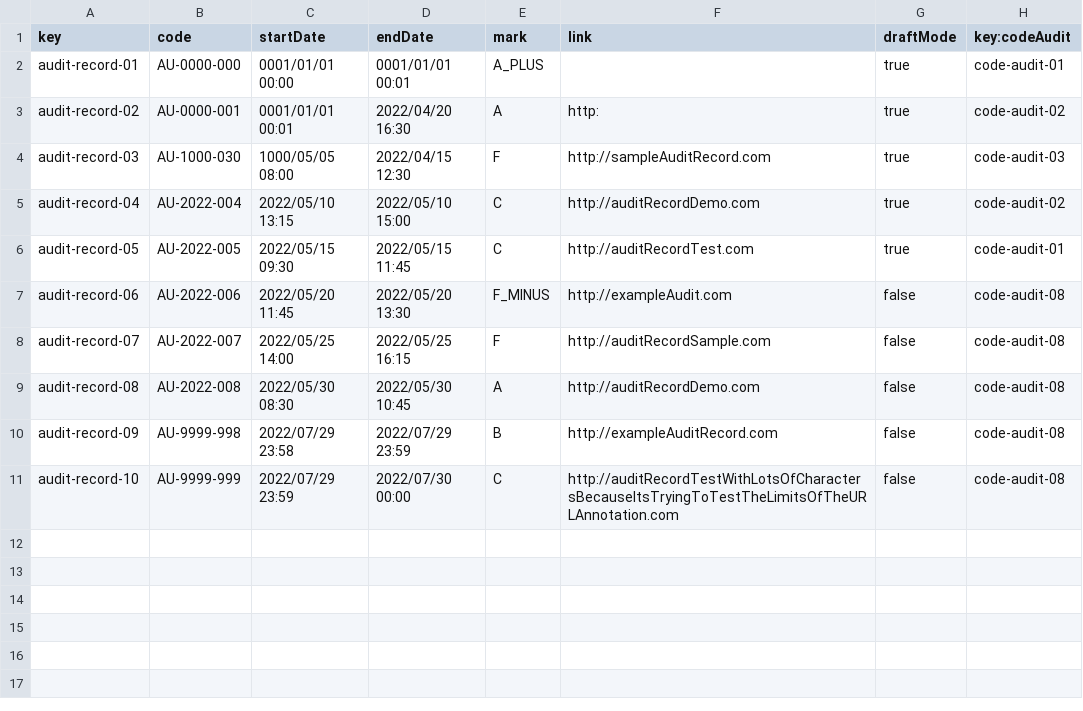
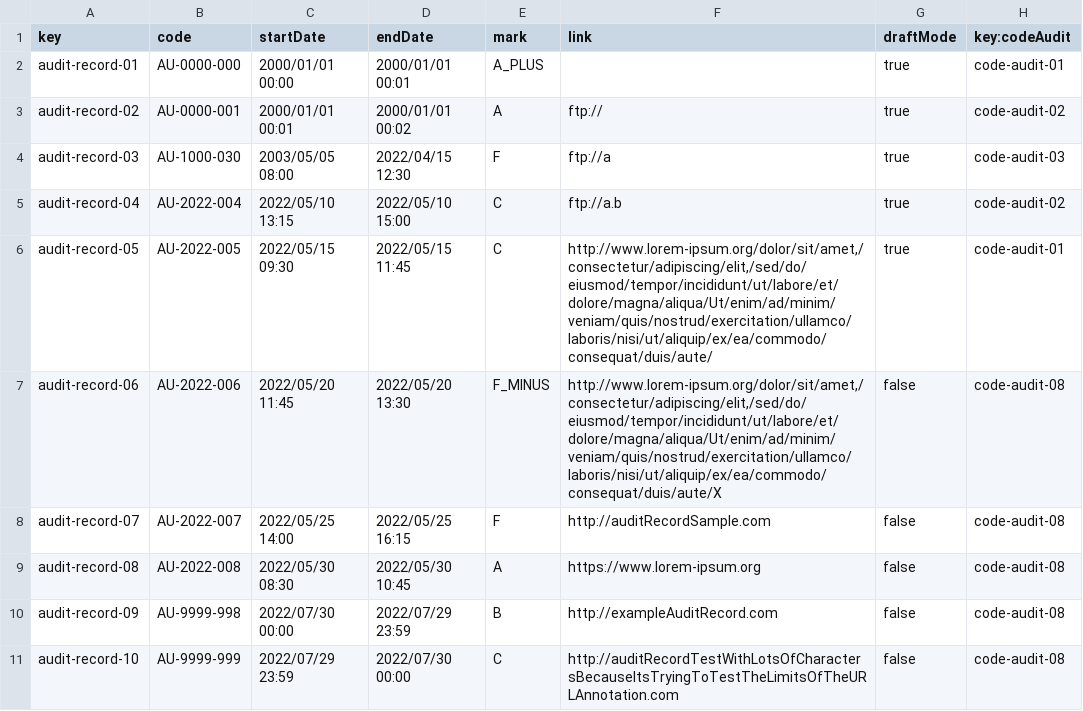
Before and after one commit to DP2-C1-013/Acme-SF, a CSV file: src/main/webapp/WEB-INF/resources/sample-data/audit-record.csv, drawn as a sheet.

```diff
--- a/src/main/webapp/WEB-INF/resources/sample-data/audit-record.csv
+++ b/src/main/webapp/WEB-INF/resources/sample-data/audit-record.csv
@@ -1,11 +1,11 @@
 key,code,startDate,endDate,mark,link,draftMode,key:codeAudit
-audit-record-01,AU-0000-000,0001/01/01 00:00,0001/01/01 00:01,A_PLUS,,true,code-audit-01
-audit-record-02,AU-0000-001,0001/01/01 00:01,2022/04/20 16:30,A,http:,true,code-audit-02
-audit-record-03,AU-1000-030,1000/05/05 08:00,2022/04/15 12:30,F,http://sampleAuditRecord.com,true,code-audit-03
-audit-record-04,AU-2022-004,2022/05/10 13:15,2022/05/10 15:00,C,http://auditRecordDemo.com,true,code-audit-02
-audit-record-05,AU-2022-005,2022/05/15 09:30,2022/05/15 11:45,C,http://auditRecordTest.com,true,code-audit-01
-audit-record-06,AU-2022-006,2022/05/20 11:45,2022/05/20 13:30,F_MINUS,http://exampleAudit.com,false,code-audit-08
+audit-record-01,AU-0000-000,2000/01/01 00:00,2000/01/01 00:01,A_PLUS,,true,code-audit-01
+audit-record-02,AU-0000-001,2000/01/01 00:01,2000/01/01 00:02,A,ftp://,true,code-audit-02
+audit-record-03,AU-1000-030,2003/05/05 08:00,2022/04/15 12:30,F,ftp://a,true,code-audit-03
+audit-record-04,AU-2022-004,2022/05/10 13:15,2022/05/10 15:00,C,ftp://a.b,true,code-audit-02
+audit-record-05,AU-2022-005,2022/05/15 09:30,2022/05/15 11:45,C,"http://www.lorem-ipsum.org/dolor/sit/amet,/consectetur/adipiscing/elit,/sed/do/eiusmod/tempor/incididunt/ut/labore/et/dolore/magna/aliqua/Ut/enim/ad/minim/veniam/quis/nostrud/exercitation/ullamco/laboris/nisi/ut/aliquip/ex/ea/commodo/consequat/duis/aute/",true,code-audit-01
+audit-record-06,AU-2022-006,2022/05/20 11:45,2022/05/20 13:30,F_MINUS,"http://www.lorem-ipsum.org/dolor/sit/amet,/consectetur/adipiscing/elit,/sed/do/eiusmod/tempor/incididunt/ut/labore/et/dolore/magna/aliqua/Ut/enim/ad/minim/veniam/quis/nostrud/exercitation/ullamco/laboris/nisi/ut/aliquip/ex/ea/commodo/consequat/duis/aute/X",false,code-audit-08
 audit-record-07,AU-2022-007,2022/05/25 14:00,2022/05/25 16:15,F,http://auditRecordSample.com,false,code-audit-08
-audit-record-08,AU-2022-008,2022/05/30 08:30,2022/05/30 10:45,A,http://auditRecordDemo.com,false,code-audit-08
-audit-record-09,AU-9999-998,2022/07/29 23:58,2022/07/29 23:59,B,http://exampleAuditRecord.com,false,code-audit-08
+audit-record-08,AU-2022-008,2022/05/30 08:30,2022/05/30 10:45,A,https://www.lorem-ipsum.org,false,code-audit-08
+audit-record-09,AU-9999-998,2022/07/30 00:00,2022/07/29 23:59,B,http://exampleAuditRecord.com,false,code-audit-08
 audit-record-10,AU-9999-999,2022/07/29 23:59,2022/07/30 00:00,C,http://auditRecordTestWithLotsOfCharactersBecauseItsTryingToTestTheLimitsOfTheURLAnnotation.com,false,code-audit-08
```
Also changed, not shown: src/main/webapp/WEB-INF/resources/sample-data/code-audit.csv, 13 other files.
